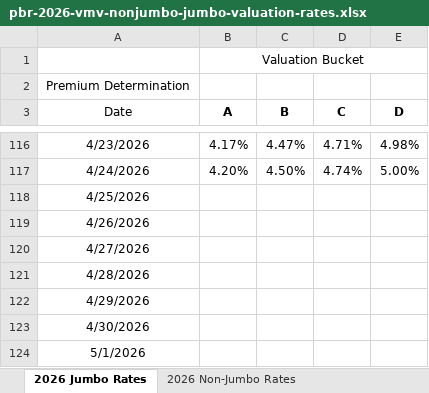
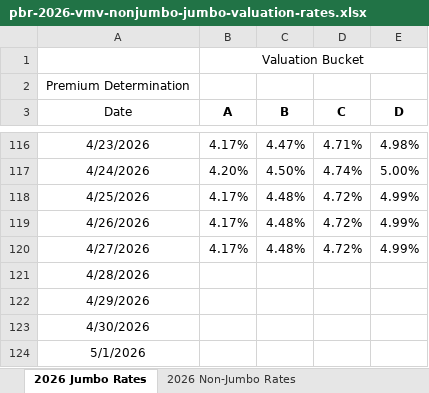
Before and after one commit to 5thgenfinance/5thgenfinance.github.io, an Excel workbook: docs/content_history/pbr-2026-vmv-nonjumbo-jumbo-valuation-rates.xlsx, sheet 2026 Jumbo Rates, drawn as a sheet; only a part is shown, gaps mark what is left out; values as stored, in another font and other column widths than the file's, no borders; the diff names each change by its address in the sheet, - before the commit and + after, or states it on an @@ line.

Commit message:
📊 Update NAIC content history - 2026-04-28

```diff
--- a/docs/content_history/pbr-2026-vmv-nonjumbo-jumbo-valuation-rates.xlsx (sheet 2026 Jumbo Rates)
+++ b/docs/content_history/pbr-2026-vmv-nonjumbo-jumbo-valuation-rates.xlsx (sheet 2026 Jumbo Rates)
-B118:B120 (A): (empty)
+B118:B120 (A): 4.17%
-C118:C120 (B): (empty)
+C118:C120 (B): 4.48%
-D118:D120 (C): (empty)
+D118:D120 (C): 4.72%
-E118:E120 (D): (empty)
+E118:E120 (D): 4.99%
```
Also changed, not shown: charts or pictures, 1 other file.
